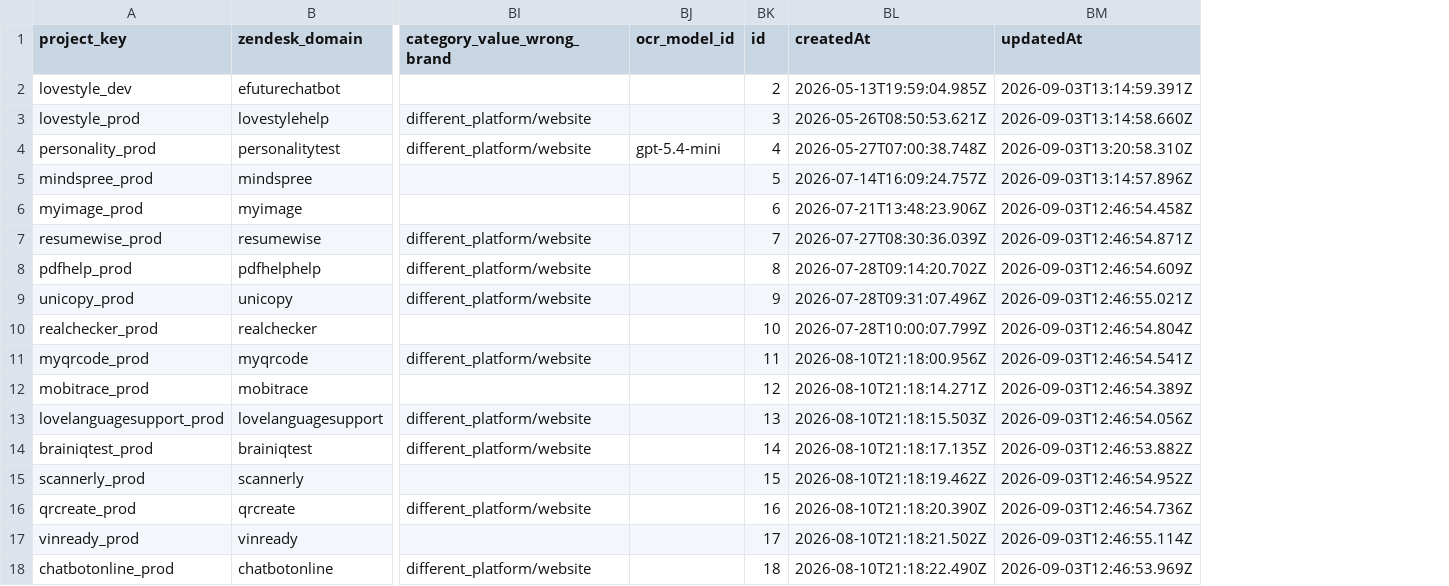
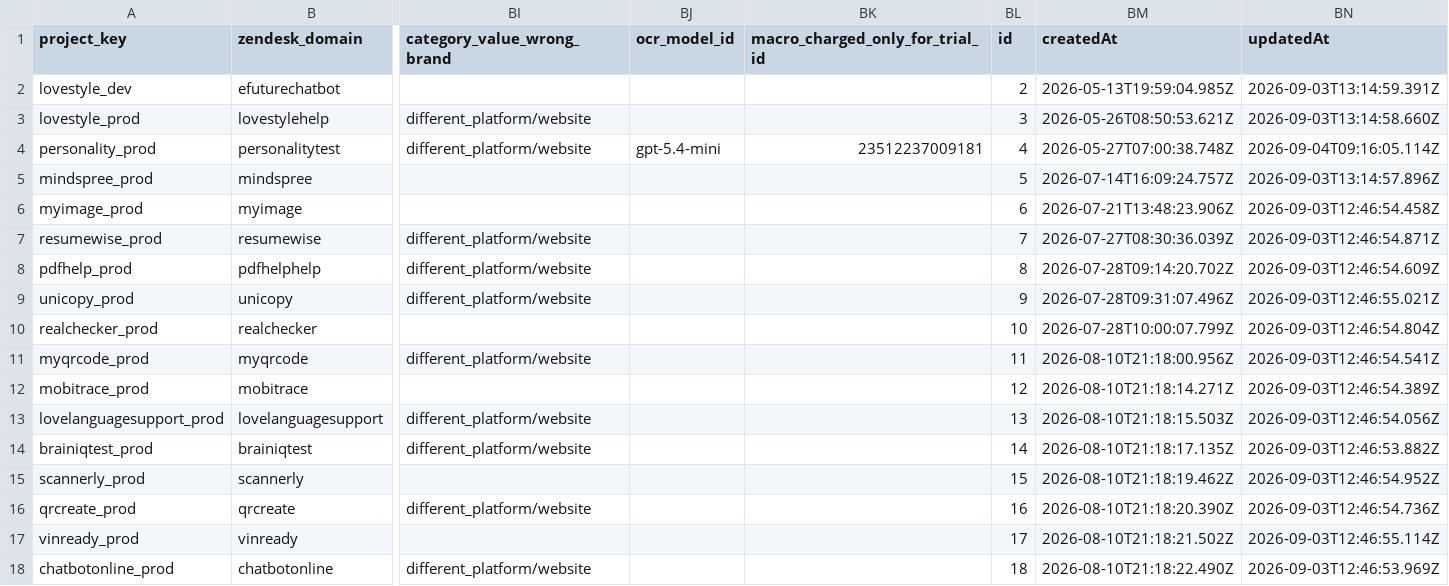
Before and after one commit to antonioefm/n8nbackup, a CSV file: datatables/cs_project_config.csv, drawn as a sheet; only a part is shown, gaps mark what is left out; addresses are those after the commit; the diff names each change by its address in the sheet, - before the commit and + after, or states it on an @@ line.

Commit message:
chore(backup): data table cs_project_config @ 2026-09-05T03:30:02.999Z

```diff
--- a/datatables/cs_project_config.csv
+++ b/datatables/cs_project_config.csv
+column BK (macro_charged_only_for_trial_id), row 4: 23512237009181
-BN4 (updatedAt): 2026-09-03T13:20:58.310Z
+BN4 (updatedAt): 2026-09-04T09:16:05.114Z
```
